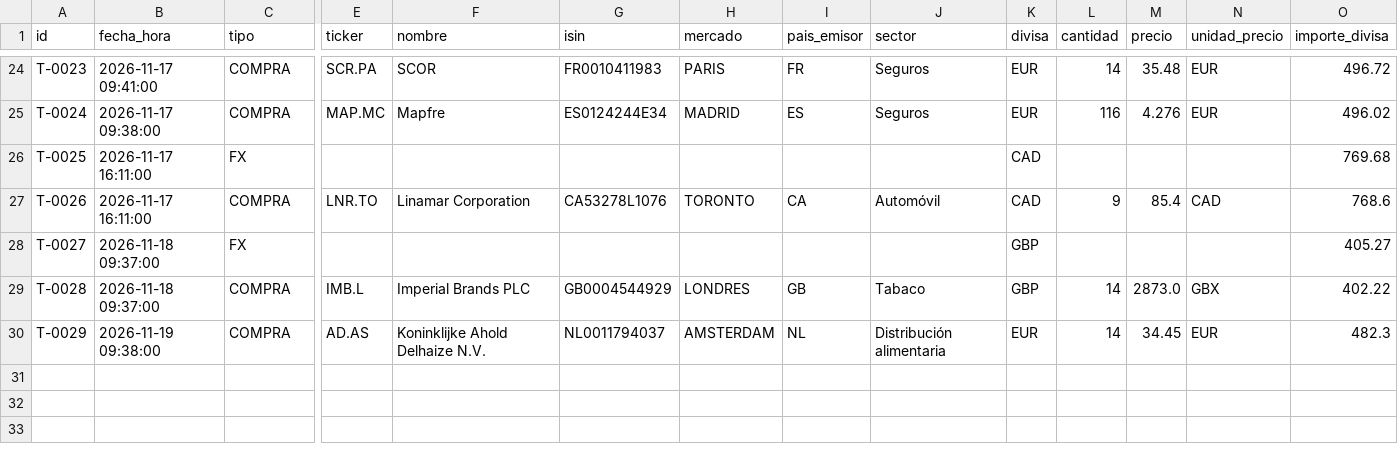
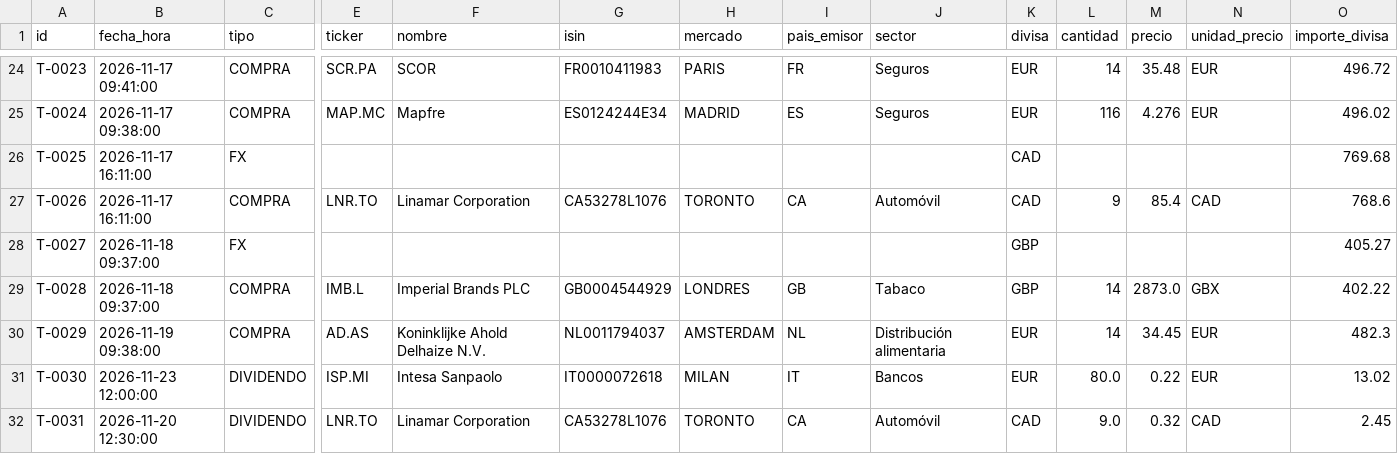
Before and after one commit to kleid98/Cartera-value, a CSV file: ledger/operaciones.csv, drawn as a sheet; only a part is shown, gaps mark what is left out; rows hold the shown columns only; the diff names each change by its address in the sheet, - before the commit and + after, or states it on an @@ line.

```diff
--- a/ledger/operaciones.csv
+++ b/ledger/operaciones.csv
+row 31: T-0030 | 2026-11-23 12:00:00 | DIVIDENDO | ISP.MI | Intesa Sanpaolo | IT0000072618 | MILAN | IT | Bancos | EUR | 80.0 | 0.22 | EUR | 13.02
+row 32: T-0031 | 2026-11-20 12:30:00 | DIVIDENDO | LNR.TO | Linamar Corporation | CA53278L1076 | TORONTO | CA | Automóvil | CAD | 9.0 | 0.32 | CAD | 2.45
```
Also changed, not shown: ledger/descartadas.csv, ledger/historico.csv, 5 other files.
